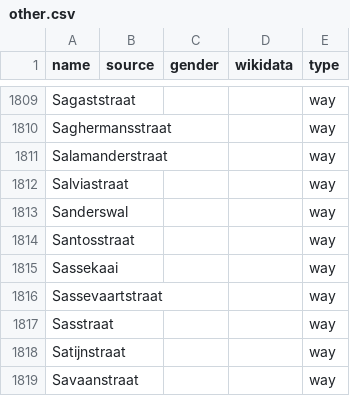
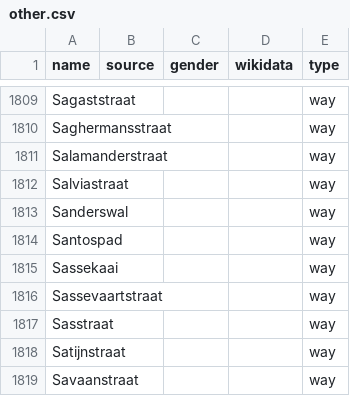
Before and after one commit to EqualStreetNames/equalstreetnames-gent, a CSV file: data/other.csv, drawn as a sheet; only a part is shown, gaps mark what is left out; the diff covers the shown part only.

```diff
--- a/data/other.csv
+++ b/data/other.csv
@@ -1813,3 +1813,3 @@ Salviastraat,,,,way
 Sanderswal,,,,way
-Santosstraat,,,,way
+Santospad,,,,way
 Sassekaai,,,,way
```
Also changed, not shown: 3 added rows and 2 removed rows elsewhere in this file, 3 other files.
